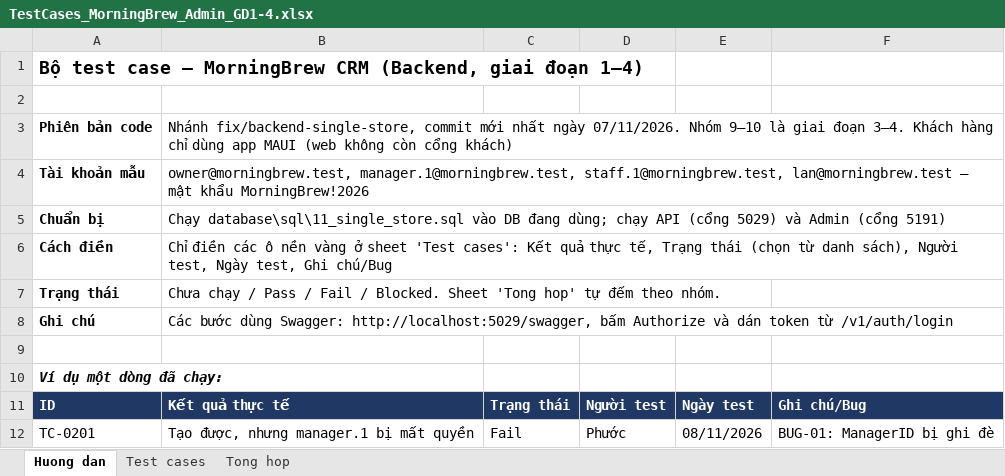
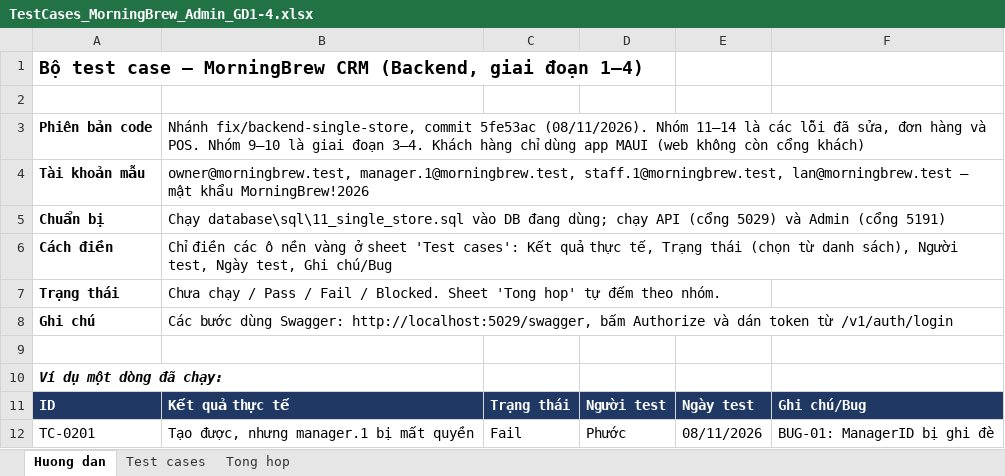
Before and after one commit to KhThB/MorningBrewCRM, an Excel workbook: docs/TestCases_MorningBrew_Admin_GD1-4.xlsx, sheet Huong dan, drawn as a sheet; values as stored, in another font and other column widths than the file's, no borders; the diff names each change by its address in the sheet, - before the commit and + after, or states it on an @@ line.

```diff
--- a/docs/TestCases_MorningBrew_Admin_GD1-4.xlsx (sheet Huong dan)
+++ b/docs/TestCases_MorningBrew_Admin_GD1-4.xlsx (sheet Huong dan)
-B3: …fix/backend-single-store, commit mới nhất ngày 07/11/2026. Nhóm 9–10…
+B3: …fix/backend-single-store, commit 5fe53ac (08/11/2026). Nhóm 11–14 là các lỗi đã sửa, đơn hàng và POS. Nhóm 9–10…
```
Also changed, not shown: sheet Test cases, sheet Tong hop, formulas that keep their value, docs/BugReport_MorningBrew_App-Admin.xlsx.
